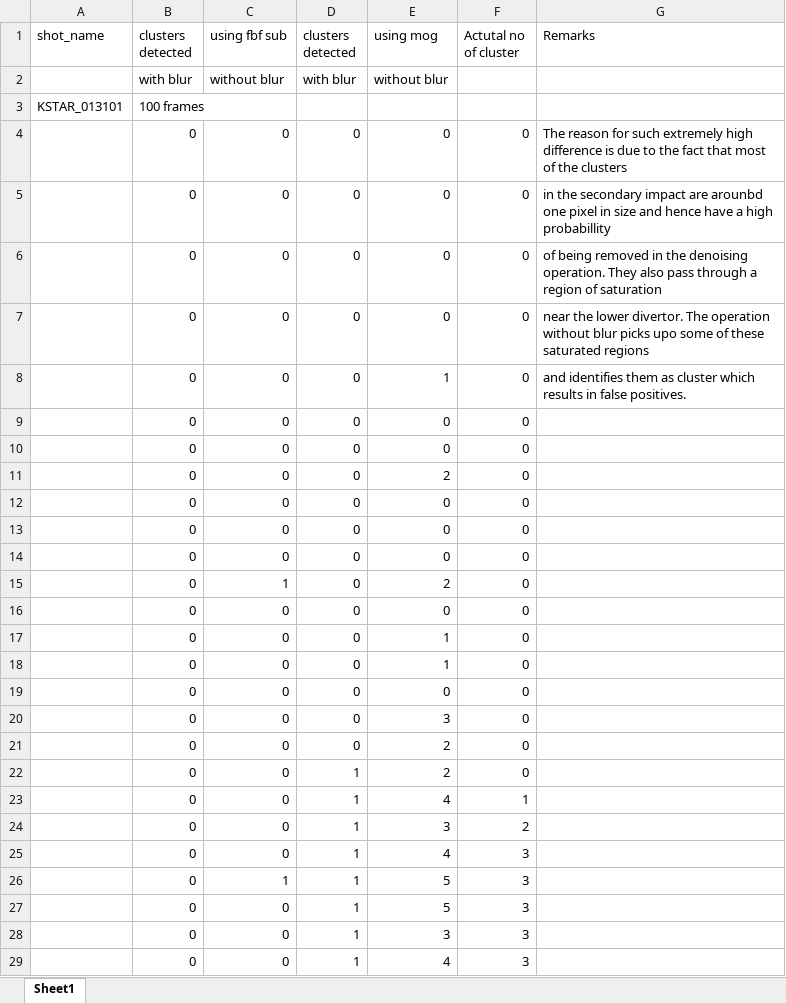
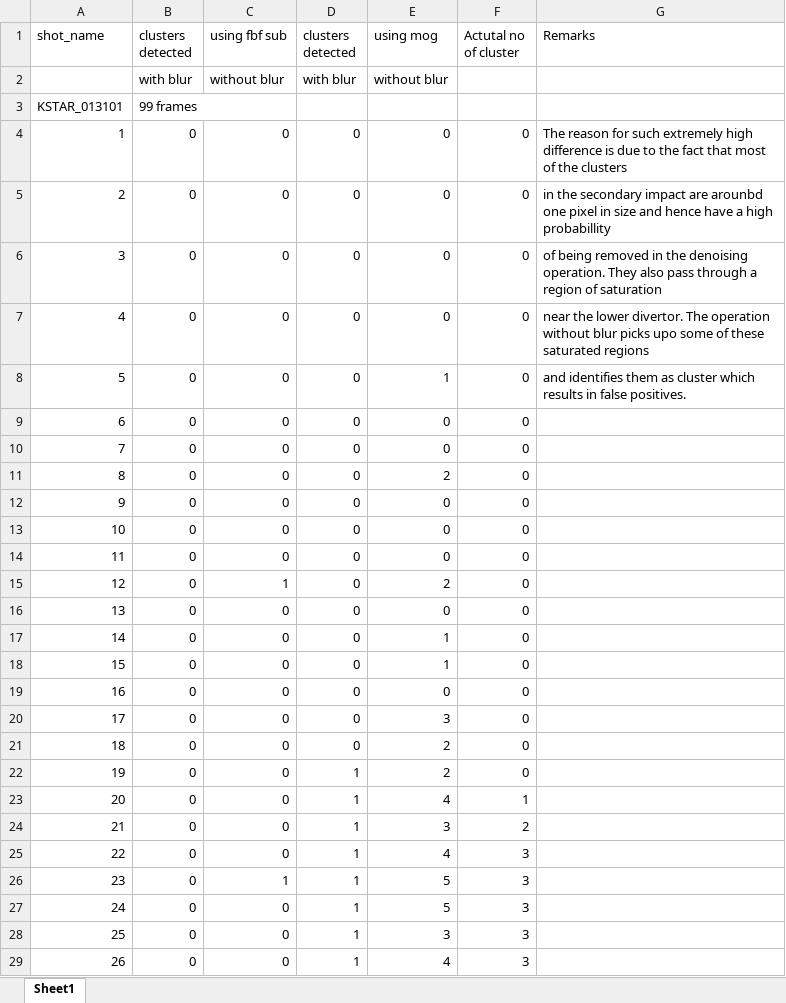
Before and after one commit to ToFuProject/tofu, an Excel workbook: tofu/dumpro/Reliability database.xlsx, sheet Sheet1, drawn as a sheet; only a part is shown; values as stored, in another font and other column widths than the file's, no borders; charts and pictures not drawn; the diff covers the shown part only; the diff names each change by its address in the sheet, - before the commit and + after, or states it on an @@ line.

```diff
--- a/tofu/dumpro/Reliability database.xlsx (sheet Sheet1)
+++ b/tofu/dumpro/Reliability database.xlsx (sheet Sheet1)
-B3 (clusters detected): 100 frames
+B3 (clusters detected): 99 frames
-A4 (shot_name): (empty)
+A4 (shot_name): 1
-A5 (shot_name): (empty)
+A5 (shot_name): 2
-A6 (shot_name): (empty)
+A6 (shot_name): 3
-A7 (shot_name): (empty)
+A7 (shot_name): 4
-A8 (shot_name): (empty)
+A8 (shot_name): 5
-A9 (shot_name): (empty)
+A9 (shot_name): 6
-A10 (shot_name): (empty)
+A10 (shot_name): 7
-A11 (shot_name): (empty)
+A11 (shot_name): 8
-A12 (shot_name): (empty)
+A12 (shot_name): 9
-A13 (shot_name): (empty)
+A13 (shot_name): 10
-A14 (shot_name): (empty)
+A14 (shot_name): 11
-A15 (shot_name): (empty)
+A15 (shot_name): 12
-A16 (shot_name): (empty)
+A16 (shot_name): 13
-A17 (shot_name): (empty)
+A17 (shot_name): 14
-A18 (shot_name): (empty)
+A18 (shot_name): 15
-A19 (shot_name): (empty)
+A19 (shot_name): 16
-A20 (shot_name): (empty)
+A20 (shot_name): 17
-A21 (shot_name): (empty)
+A21 (shot_name): 18
-A22 (shot_name): (empty)
+A22 (shot_name): 19
-A23 (shot_name): (empty)
+A23 (shot_name): 20
-A24 (shot_name): (empty)
+A24 (shot_name): 21
-A25 (shot_name): (empty)
+A25 (shot_name): 22
-A26 (shot_name): (empty)
+A26 (shot_name): 23
-A27 (shot_name): (empty)
+A27 (shot_name): 24
-A28 (shot_name): (empty)
+A28 (shot_name): 25
-A29 (shot_name): (empty)
+A29 (shot_name): 26
```
Also changed, not shown: 326 edited cells elsewhere in this sheet, charts or pictures, 2 other files.
